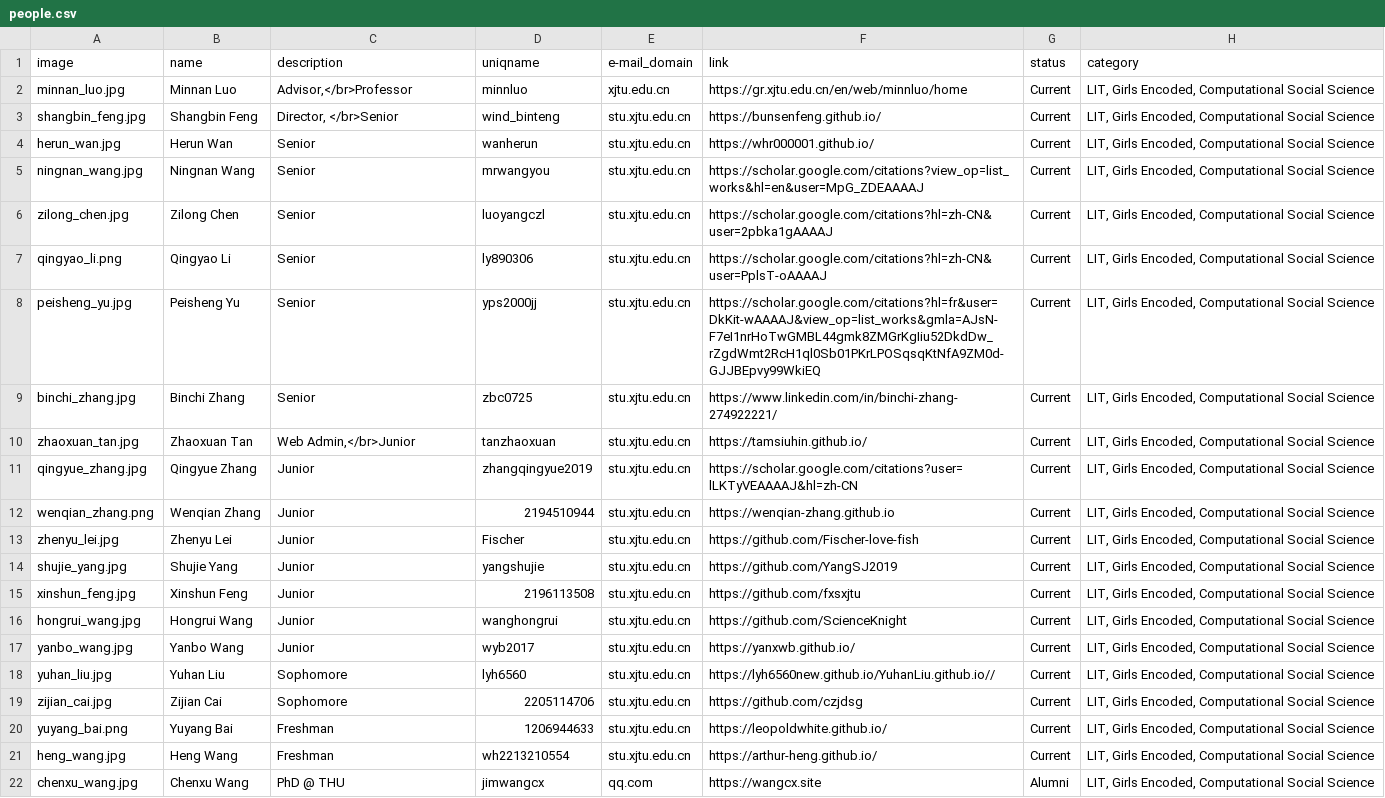
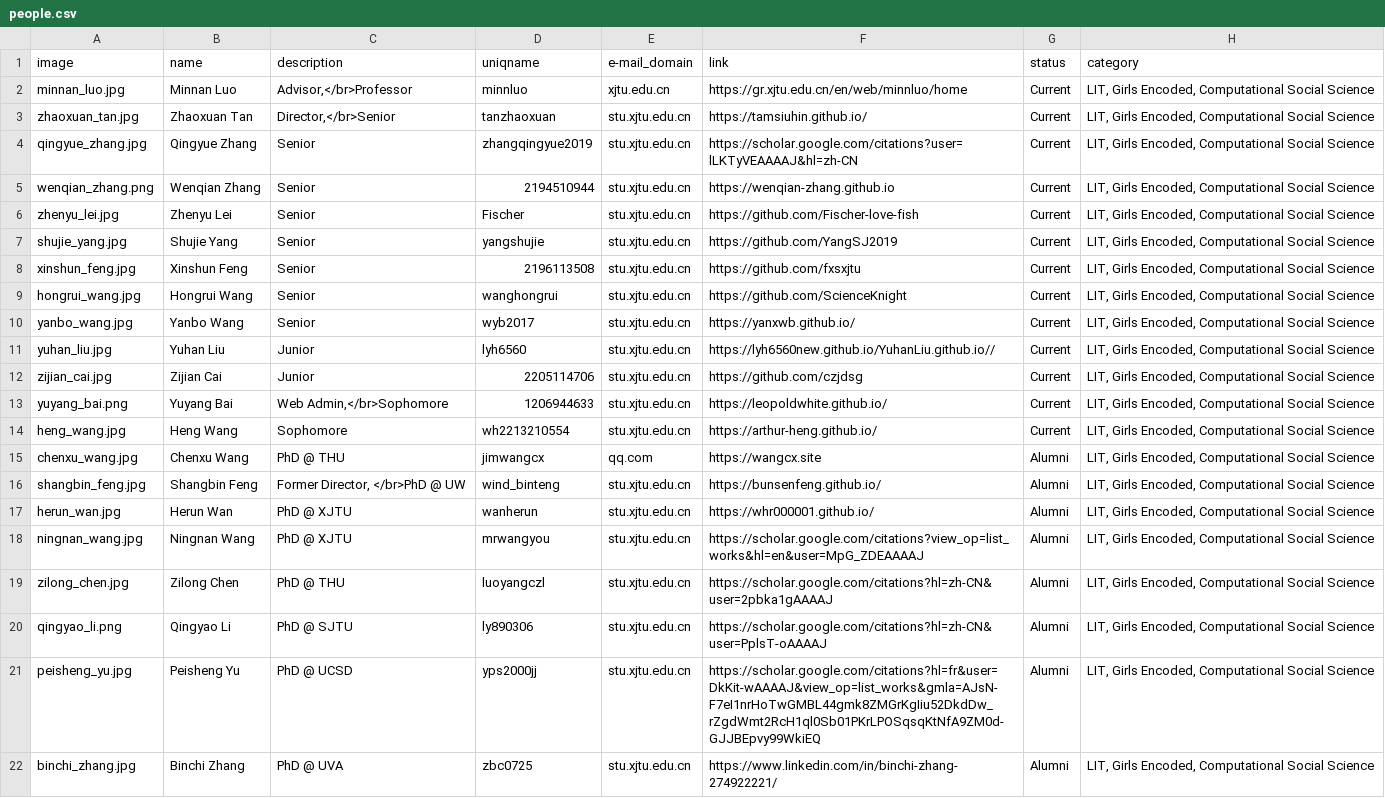
Before and after one commit to leopoldwhite/LuoUndergradXJTU.github.io, a CSV file: data/people.csv, drawn as a sheet; removed rows and columns are numbered as before the commit, all else as after; the diff names each change by its address in the sheet, - before the commit and + after, or states it on an @@ line.

Commit message:
Update people.csv

```diff
--- a/data/people.csv
+++ b/data/people.csv
-row 3: shangbin_feng.jpg | Shangbin Feng | Director, </br>Senior | wind_binteng | stu.xjtu.edu.cn | https://bunsenfeng.github.io/ | Current | LIT, Girls Encoded, Computational Social Science
-row 4: herun_wan.jpg | Herun Wan | Senior | wanherun | stu.xjtu.edu.cn | https://whr000001.github.io/ | Current | LIT, Girls Encoded, Computational Social Science
-row 5: ningnan_wang.jpg | Ningnan Wang | Senior | mrwangyou | stu.xjtu.edu.cn | https://scholar.google.com/citations?view_op=list_works&hl=en&user=MpG_ZDEAAAAJ | Current | LIT, Girls Encoded, Computational Social Science
-row 6: zilong_chen.jpg | Zilong Chen | Senior | luoyangczl | stu.xjtu.edu.cn | https://scholar.google.com/citations?hl=zh-CN&user=2pbka1gAAAAJ | Current | LIT, Girls Encoded, Computational Social Science
-row 7: qingyao_li.png | Qingyao Li | Senior | ly890306 | stu.xjtu.edu.cn | https://scholar.google.com/citations?hl=zh-CN&user=PplsT-oAAAAJ | Current | LIT, Girls Encoded, Computational Social Science
-row 8: peisheng_yu.jpg | Peisheng Yu | Senior | yps2000jj | stu.xjtu.edu.cn | https://scholar.google.com/citations?hl=fr&user=DkKit-wAAAAJ&view_op=list_works&gmla=AJsN-F7eI1nrHoTwGMBL44gmk8ZMGrKgIiu52DkdDw_rZgdWmt2RcH1ql0Sb01PKrLPOSqsqKtNfA9ZM0d-GJJBEpvy99WkiEQ | Current | LIT, Girls Encoded, Computational Social Science
-row 9: binchi_zhang.jpg | Binchi Zhang | Senior | zbc0725 | stu.xjtu.edu.cn | https://www.linkedin.com/in/binchi-zhang-274922221/ | Current | LIT, Girls Encoded, Computational Social Science
-C3 (description): Web Admin,</br>Junior
+C3 (description): Director,</br>Senior
-C4:C10 (description): Junior
+C4:C10 (description): Senior
-C11:C12 (description): Sophomore
+C11:C12 (description): Junior
-C13 (description): Freshman
+C13 (description): Web Admin,</br>Sophomore
-C14 (description): Freshman
+C14 (description): Sophomore
+row 16: shangbin_feng.jpg | Shangbin Feng | Former Director, </br>PhD @ UW | wind_binteng | stu.xjtu.edu.cn | https://bunsenfeng.github.io/ | Alumni | LIT, Girls Encoded, Computational Social Science
+row 17: herun_wan.jpg | Herun Wan | PhD @ XJTU | wanherun | stu.xjtu.edu.cn | https://whr000001.github.io/ | Alumni | LIT, Girls Encoded, Computational Social Science
+row 18: ningnan_wang.jpg | Ningnan Wang | PhD @ XJTU | mrwangyou | stu.xjtu.edu.cn | https://scholar.google.com/citations?view_op=list_works&hl=en&user=MpG_ZDEAAAAJ | Alumni | LIT, Girls Encoded, Computational Social Science
+row 19: zilong_chen.jpg | Zilong Chen | PhD @ THU | luoyangczl | stu.xjtu.edu.cn | https://scholar.google.com/citations?hl=zh-CN&user=2pbka1gAAAAJ | Alumni | LIT, Girls Encoded, Computational Social Science
+row 20: qingyao_li.png | Qingyao Li | PhD @ SJTU | ly890306 | stu.xjtu.edu.cn | https://scholar.google.com/citations?hl=zh-CN&user=PplsT-oAAAAJ | Alumni | LIT, Girls Encoded, Computational Social Science
+row 21: peisheng_yu.jpg | Peisheng Yu | PhD @ UCSD | yps2000jj | stu.xjtu.edu.cn | https://scholar.google.com/citations?hl=fr&user=DkKit-wAAAAJ&view_op=list_works&gmla=AJsN-F7eI1nrHoTwGMBL44gmk8ZMGrKgIiu52DkdDw_rZgdWmt2RcH1ql0Sb01PKrLPOSqsqKtNfA9ZM0d-GJJBEpvy99WkiEQ | Alumni | LIT, Girls Encoded, Computational Social Science
+row 22: binchi_zhang.jpg | Binchi Zhang | PhD @ UVA | zbc0725 | stu.xjtu.edu.cn | https://www.linkedin.com/in/binchi-zhang-274922221/ | Alumni | LIT, Girls Encoded, Computational Social Science
```
